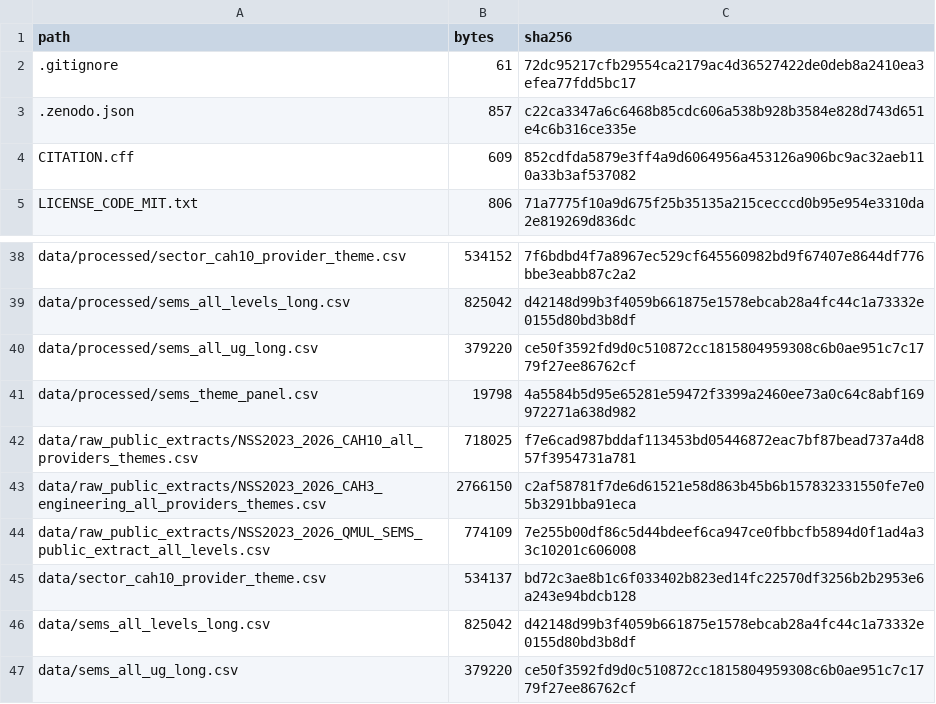
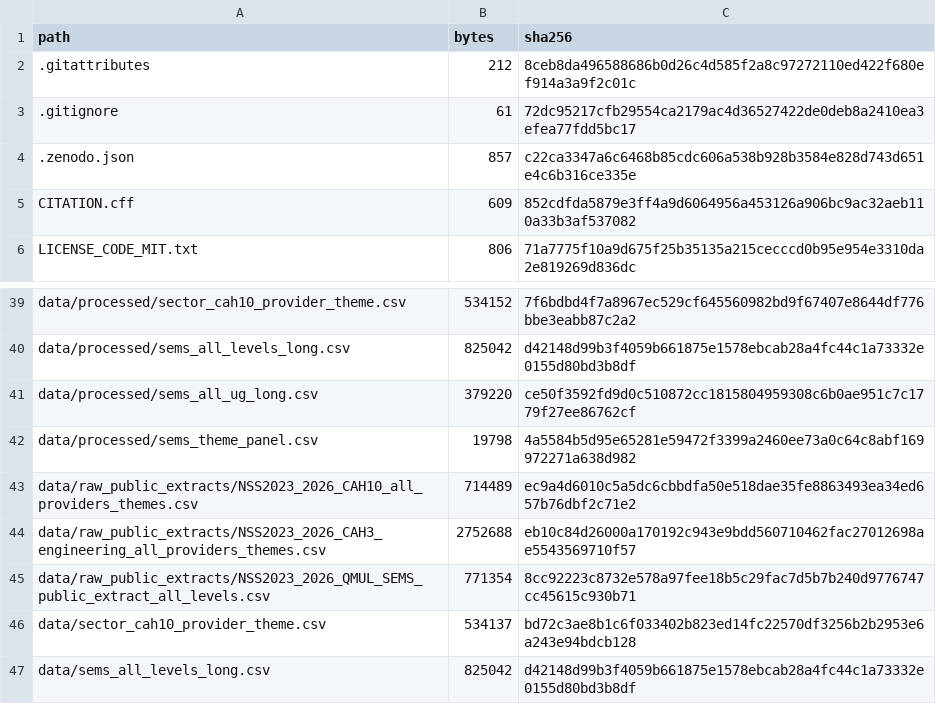
Before and after one commit to sundanny89-debug/nss-quality-enhancement-analysis, a CSV file: MANIFEST.csv, drawn as a sheet; only a part is shown, gaps mark what is left out; the shorter side is filled out with more unchanged rows.

```diff
--- a/MANIFEST.csv
+++ b/MANIFEST.csv
@@ -1,2 +1,3 @@
 path,bytes,sha256
+.gitattributes,212,8ceb8da496588686b0d26c4d585f2a8c97272110ed422f680ef914a3a9f2c01c
 .gitignore,61,72dc95217cfb29554ca2179ac4d36527422de0deb8a2410ea3efea77fdd5bc17
@@ -41,5 +42,5 @@ data/processed/sems_all_ug_long.csv,379220,ce50f3592fd9d0c510872cc1815804959308c
 data/processed/sems_theme_panel.csv,19798,4a5584b5d95e65281e59472f3399a2460ee73a0c64c8abf169972271a638d982
-data/raw_public_extracts/NSS2023_2026_CAH10_all_providers_themes.csv,718025,f7e6cad987bddaf113453bd05446872eac7bf87bead737a4d857f3954731a781
-data/raw_public_extracts/NSS2023_2026_CAH3_engineering_all_providers_themes.csv,2766150,c2af58781f7de6d61521e58d863b45b6b157832331550fe7e05b3291bba91eca
-data/raw_public_extracts/NSS2023_2026_QMUL_SEMS_public_extract_all_levels.csv,774109,7e255b00df86c5d44bdeef6ca947ce0fbbcfb5894d0f1ad4a33c10201c606008
+data/raw_public_extracts/NSS2023_2026_CAH10_all_providers_themes.csv,714489,ec9a4d6010c5a5dc6cbbdfa50e518dae35fe8863493ea34ed657b76dbf2c71e2
+data/raw_public_extracts/NSS2023_2026_CAH3_engineering_all_providers_themes.csv,2752688,eb10c84d26000a170192c943e9bdd560710462fac27012698ae5543569710f57
+data/raw_public_extracts/NSS2023_2026_QMUL_SEMS_public_extract_all_levels.csv,771354,8cc92223c8732e578a97fee18b5c29fac7d5b7b240d9776747cc45615c930b71
 data/sector_cah10_provider_theme.csv,534137,bd72c3ae8b1c6f033402b823ed14fc22570df3256b2b2953e6a243e94bdcb128
```
Also changed, not shown: 2 other files.
